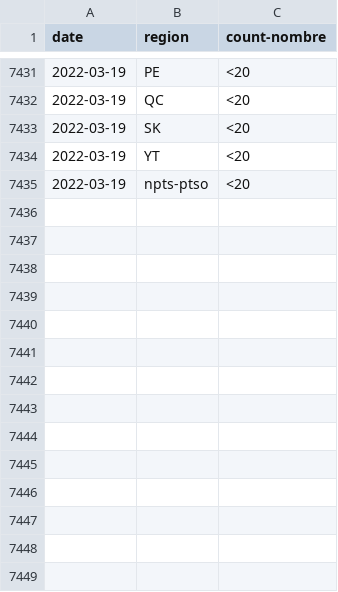
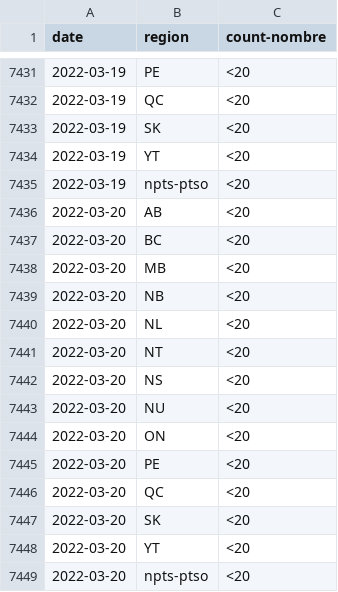
Before and after one commit to cds-snc/covid-alert-data-staging, a CSV file: masked_metrics/csv/daily-journalier/server_otk_claimed_pt.daily-journalier.csv, drawn as a sheet; only a part is shown, gaps mark what is left out.

```diff
--- a/masked_metrics/csv/daily-journalier/server_otk_claimed_pt.daily-journalier.csv
+++ b/masked_metrics/csv/daily-journalier/server_otk_claimed_pt.daily-journalier.csv
@@ -7435 +7435,15 @@ date,region,count-nombre
 2022-03-19,npts-ptso,<20
+2022-03-20,AB,<20
+2022-03-20,BC,<20
+2022-03-20,MB,<20
+2022-03-20,NB,<20
+2022-03-20,NL,<20
+2022-03-20,NT,<20
+2022-03-20,NS,<20
+2022-03-20,NU,<20
+2022-03-20,ON,<20
+2022-03-20,PE,<20
+2022-03-20,QC,<20
+2022-03-20,SK,<20
+2022-03-20,YT,<20
+2022-03-20,npts-ptso,<20
```
Also changed, not shown: masked_metrics/csv/daily-journalier/server_otk_generated_pt.daily-journalier.csv, masked_metrics/csv/weekly-hebdomadaire/server_otk_claimed_pt.weekly-hebdomadaire.csv, 18 other files.
